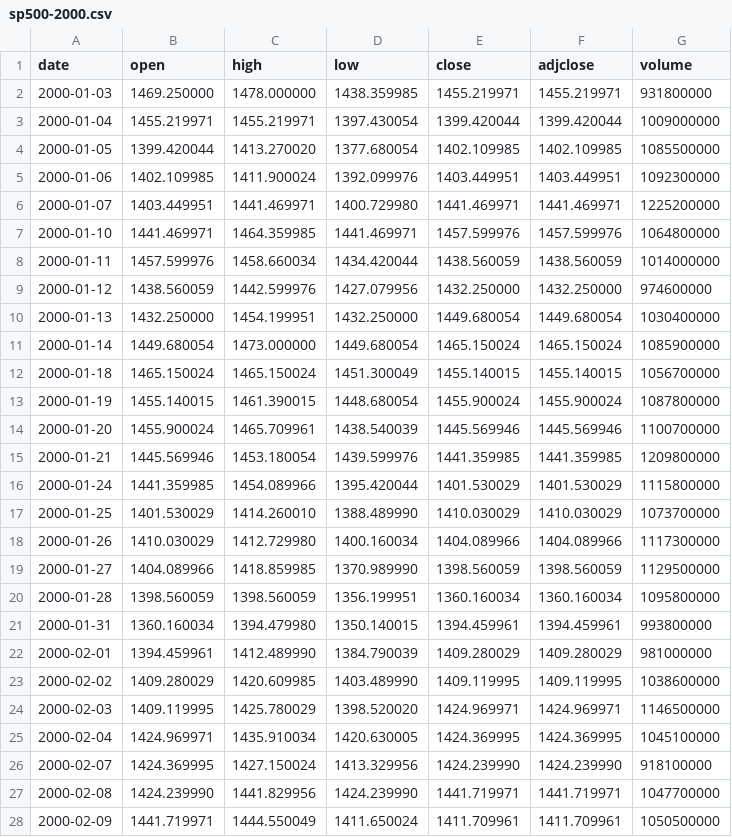
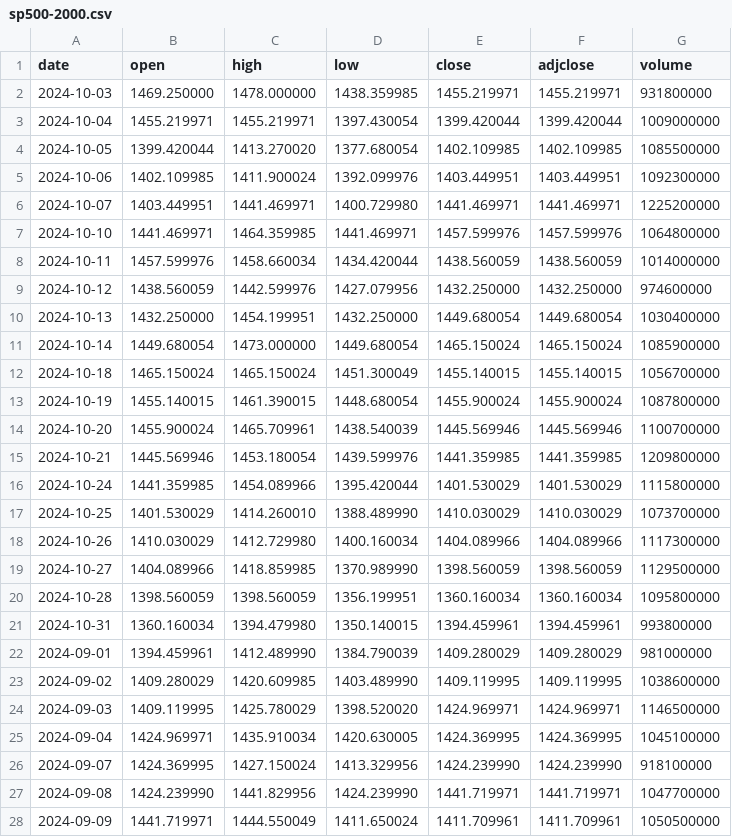
Before and after one commit to utkarsh-yadav1231/Mini-Projects, a CSV file: sp500-2000.csv, drawn as a sheet; only a part is shown; the diff covers the shown part only.

Commit message:
Update sp500-2000.csv

```diff
--- a/sp500-2000.csv
+++ b/sp500-2000.csv
@@ -1,28 +1,28 @@
 date,open,high,low,close,adjclose,volume
-2000-01-03,1469.250000,1478.000000,1438.359985,1455.219971,1455.219971,931800000
-2000-01-04,1455.219971,1455.219971,1397.430054,1399.420044,1399.420044,1009000000
-2000-01-05,1399.420044,1413.270020,1377.680054,1402.109985,1402.109985,1085500000
-2000-01-06,1402.109985,1411.900024,1392.099976,1403.449951,1403.449951,1092300000
-2000-01-07,1403.449951,1441.469971,1400.729980,1441.469971,1441.469971,1225200000
-2000-01-10,1441.469971,1464.359985,1441.469971,1457.599976,1457.599976,1064800000
-2000-01-11,1457.599976,1458.660034,1434.420044,1438.560059,1438.560059,1014000000
-2000-01-12,1438.560059,1442.599976,1427.079956,1432.250000,1432.250000,974600000
-2000-01-13,1432.250000,1454.199951,1432.250000,1449.680054,1449.680054,1030400000
-2000-01-14,1449.680054,1473.000000,1449.680054,1465.150024,1465.150024,1085900000
-2000-01-18,1465.150024,1465.150024,1451.300049,1455.140015,1455.140015,1056700000
-2000-01-19,1455.140015,1461.390015,1448.680054,1455.900024,1455.900024,1087800000
-2000-01-20,1455.900024,1465.709961,1438.540039,1445.569946,1445.569946,1100700000
-2000-01-21,1445.569946,1453.180054,1439.599976,1441.359985,1441.359985,1209800000
-2000-01-24,1441.359985,1454.089966,1395.420044,1401.530029,1401.530029,1115800000
-2000-01-25,1401.530029,1414.260010,1388.489990,1410.030029,1410.030029,1073700000
-2000-01-26,1410.030029,1412.729980,1400.160034,1404.089966,1404.089966,1117300000
-2000-01-27,1404.089966,1418.859985,1370.989990,1398.560059,1398.560059,1129500000
-2000-01-28,1398.560059,1398.560059,1356.199951,1360.160034,1360.160034,1095800000
-2000-01-31,1360.160034,1394.479980,1350.140015,1394.459961,1394.459961,993800000
-2000-02-01,1394.459961,1412.489990,1384.790039,1409.280029,1409.280029,981000000
-2000-02-02,1409.280029,1420.609985,1403.489990,1409.119995,1409.119995,1038600000
-2000-02-03,1409.119995,1425.780029,1398.520020,1424.969971,1424.969971,1146500000
-2000-02-04,1424.969971,1435.910034,1420.630005,1424.369995,1424.369995,1045100000
-2000-02-07,1424.369995,1427.150024,1413.329956,1424.239990,1424.239990,918100000
-2000-02-08,1424.239990,1441.829956,1424.239990,1441.719971,1441.719971,1047700000
-2000-02-09,1441.719971,1444.550049,1411.650024,1411.709961,1411.709961,1050500000
+2024-10-03,1469.250000,1478.000000,1438.359985,1455.219971,1455.219971,931800000
+2024-10-04,1455.219971,1455.219971,1397.430054,1399.420044,1399.420044,1009000000
+2024-10-05,1399.420044,1413.270020,1377.680054,1402.109985,1402.109985,1085500000
+2024-10-06,1402.109985,1411.900024,1392.099976,1403.449951,1403.449951,1092300000
+2024-10-07,1403.449951,1441.469971,1400.729980,1441.469971,1441.469971,1225200000
+2024-10-10,1441.469971,1464.359985,1441.469971,1457.599976,1457.599976,1064800000
+2024-10-11,1457.599976,1458.660034,1434.420044,1438.560059,1438.560059,1014000000
+2024-10-12,1438.560059,1442.599976,1427.079956,1432.250000,1432.250000,974600000
+2024-10-13,1432.250000,1454.199951,1432.250000,1449.680054,1449.680054,1030400000
+2024-10-14,1449.680054,1473.000000,1449.680054,1465.150024,1465.150024,1085900000
+2024-10-18,1465.150024,1465.150024,1451.300049,1455.140015,1455.140015,1056700000
+2024-10-19,1455.140015,1461.390015,1448.680054,1455.900024,1455.900024,1087800000
+2024-10-20,1455.900024,1465.709961,1438.540039,1445.569946,1445.569946,1100700000
+2024-10-21,1445.569946,1453.180054,1439.599976,1441.359985,1441.359985,1209800000
+2024-10-24,1441.359985,1454.089966,1395.420044,1401.530029,1401.530029,1115800000
+2024-10-25,1401.530029,1414.260010,1388.489990,1410.030029,1410.030029,1073700000
+2024-10-26,1410.030029,1412.729980,1400.160034,1404.089966,1404.089966,1117300000
+2024-10-27,1404.089966,1418.859985,1370.989990,1398.560059,1398.560059,1129500000
+2024-10-28,1398.560059,1398.560059,1356.199951,1360.160034,1360.160034,1095800000
+2024-10-31,1360.160034,1394.479980,1350.140015,1394.459961,1394.459961,993800000
+2024-09-01,1394.459961,1412.489990,1384.790039,1409.280029,1409.280029,981000000
+2024-09-02,1409.280029,1420.609985,1403.489990,1409.119995,1409.119995,1038600000
+2024-09-03,1409.119995,1425.780029,1398.520020,1424.969971,1424.969971,1146500000
+2024-09-04,1424.969971,1435.910034,1420.630005,1424.369995,1424.369995,1045100000
+2024-09-07,1424.369995,1427.150024,1413.329956,1424.239990,1424.239990,918100000
+2024-09-08,1424.239990,1441.829956,1424.239990,1441.719971,1441.719971,1047700000
+2024-09-09,1441.719971,1444.550049,1411.650024,1411.709961,1411.709961,1050500000
```
Also changed, not shown: 2 edited cells elsewhere in this file.
